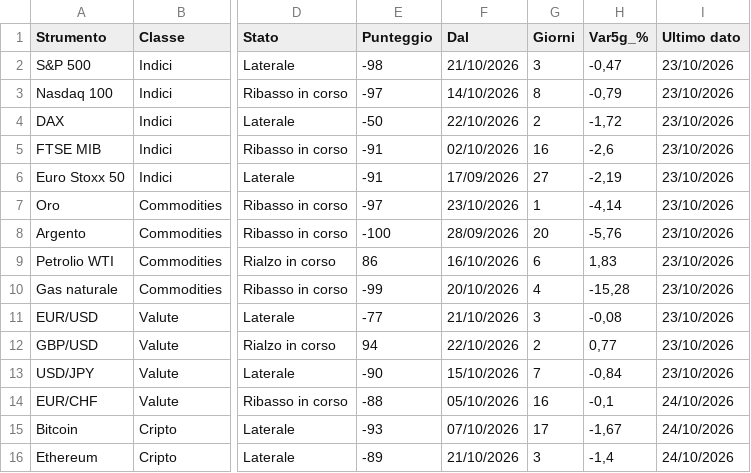
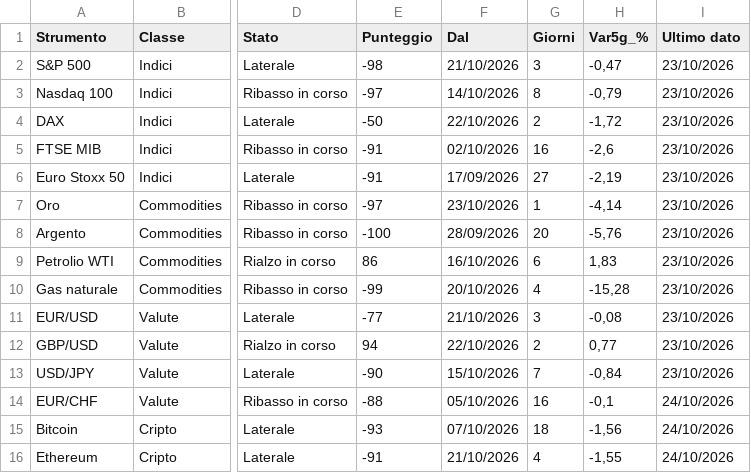
Before and after one commit to ingalessandrosessa-sudo/Trend, a CSV file: docs/dati/trend_oggi.csv, drawn as a sheet; only a part is shown, gaps mark what is left out; the diff names each change by its address in the sheet, - before the commit and + after, or states it on an @@ line.

```diff
--- a/docs/dati/trend_oggi.csv
+++ b/docs/dati/trend_oggi.csv
-G15 (Giorni): 17
+G15 (Giorni): 18
-H15 (Var5g_%): -1,67
+H15 (Var5g_%): -1,56
-E16 (Punteggio): -89
+E16 (Punteggio): -91
-G16 (Giorni): 3
+G16 (Giorni): 4
-H16 (Var5g_%): -1,4
+H16 (Var5g_%): -1,55
```
Also changed, not shown: docs/dati/segnali_oggi.csv, 2 other files.
